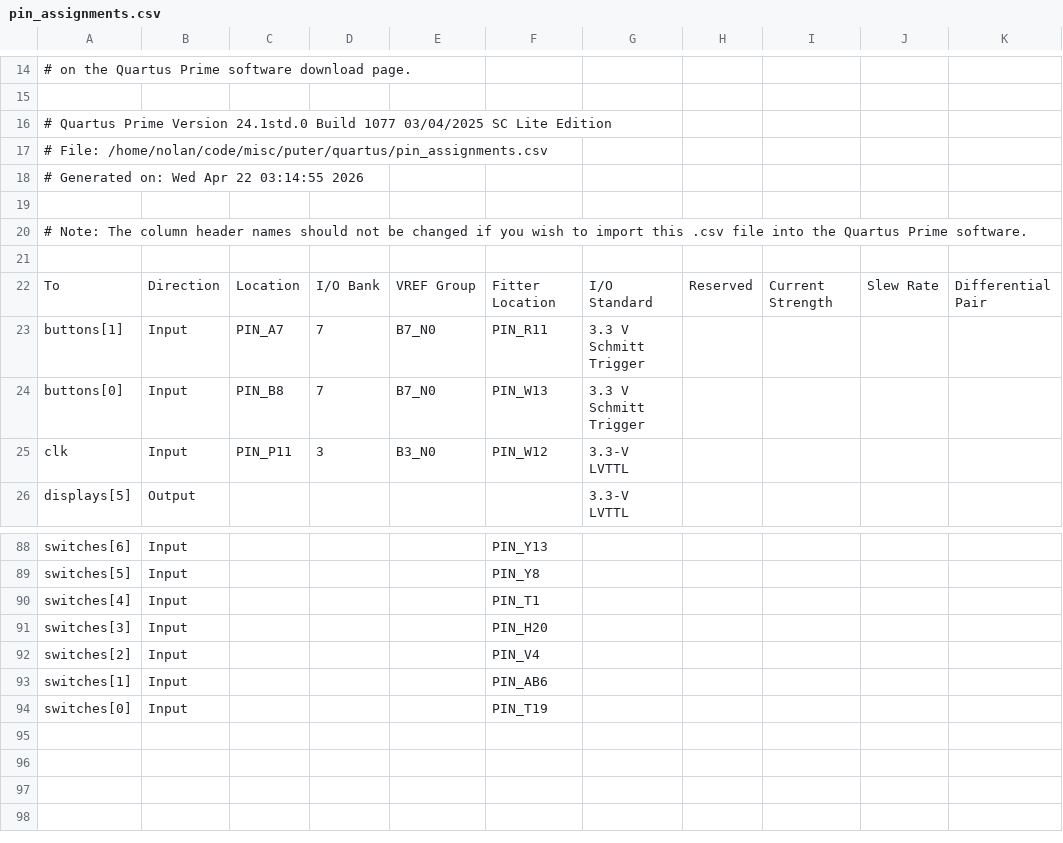
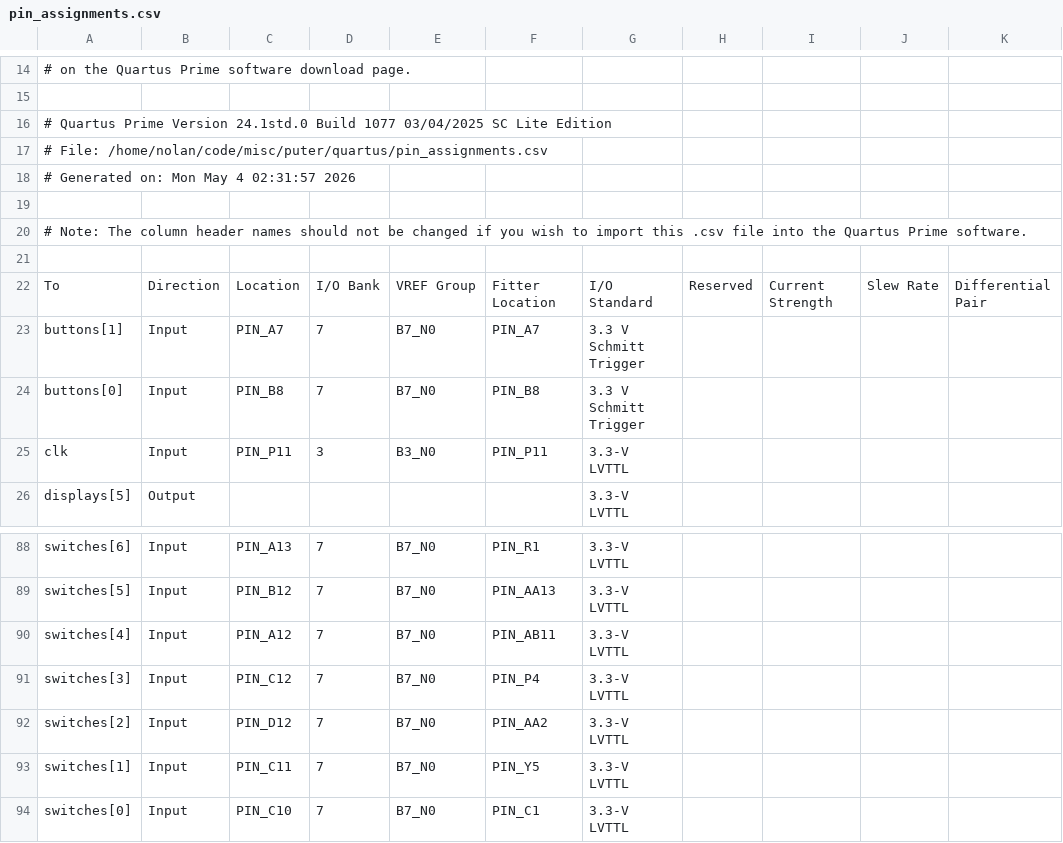
Before and after one commit to nolanflores/8-bit-cpu, a CSV file: quartus/pin_assignments.csv, drawn as a sheet; only a part is shown, gaps mark what is left out; the diff covers the shown part only; the diff names each change by its address in the sheet, - before the commit and + after, or states it on an @@ line.

```diff
--- a/quartus/pin_assignments.csv
+++ b/quartus/pin_assignments.csv
-A18: # Generated on: Wed Apr 22 03:14:55 2026
+A18: # Generated on: Mon May 4 02:31:57 2026
-F23: PIN_R11
+F23: PIN_A7
-F24: PIN_W13
+F24: PIN_B8
-F25: PIN_W12
+F25: PIN_P11
-C88: (empty)
+C88: PIN_A13
-D88:D94: (empty)
+D88:D94: 7
-E88:E94: (empty)
+E88:E94: B7_N0
-F88: PIN_Y13
+F88: PIN_R1
-G88:G94: (empty)
+G88:G94: 3.3-V LVTTL
-C89: (empty)
+C89: PIN_B12
-F89: PIN_Y8
+F89: PIN_AA13
-C90: (empty)
+C90: PIN_A12
-F90: PIN_T1
+F90: PIN_AB11
-C91: (empty)
+C91: PIN_C12
-F91: PIN_H20
+F91: PIN_P4
-C92: (empty)
+C92: PIN_D12
-F92: PIN_V4
+F92: PIN_AA2
-C93: (empty)
+C93: PIN_C11
-F93: PIN_AB6
+F93: PIN_Y5
-C94: (empty)
+C94: PIN_C10
-F94: PIN_T19
+F94: PIN_C1
```
Also changed, not shown: 66 edited cells elsewhere in this file, 9 other files.
